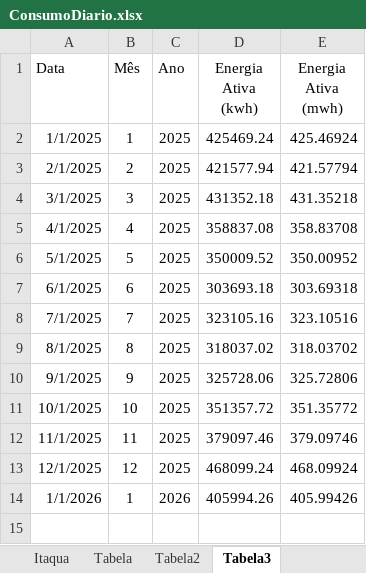
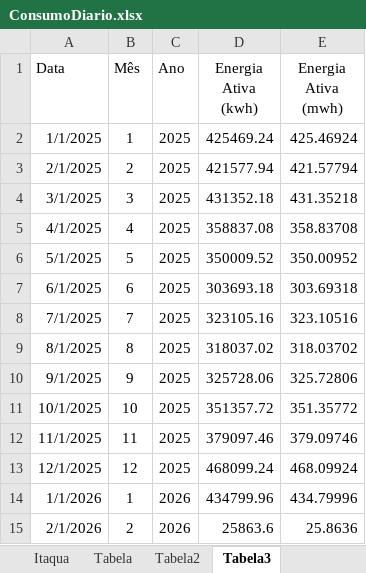
Before and after one commit to MateusBastosVersa/consumo-shopping-garden-itaqua, an Excel workbook: ConsumoDiario.xlsx, sheet Tabela3, drawn as a sheet; values as stored, in another font and other column widths than the file's, no borders; the diff names each change by its address in the sheet, - before the commit and + after, or states it on an @@ line.

```diff
--- a/ConsumoDiario.xlsx (sheet Tabela3)
+++ b/ConsumoDiario.xlsx (sheet Tabela3)
-D14 (Energia Ativa (kwh)): 405994.26
+D14 (Energia Ativa (kwh)): 434799.96
-E14 (Energia Ativa (mwh)): 405.99426
+E14 (Energia Ativa (mwh)): 434.79996
+row 15: 2/1/2026 | 2 | 2026 | 25863.6 | 25.8636
```
Also changed, not shown: sheet Itaqua, sheet Tabela2, sheet Tabela, formulas that keep their value.
